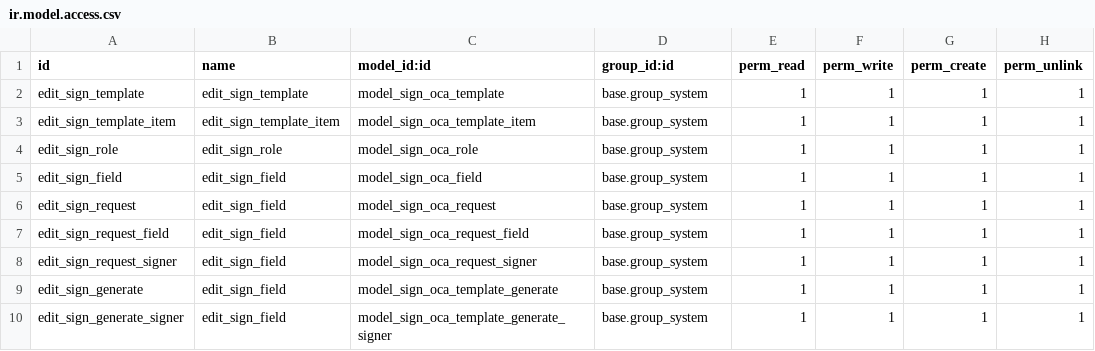
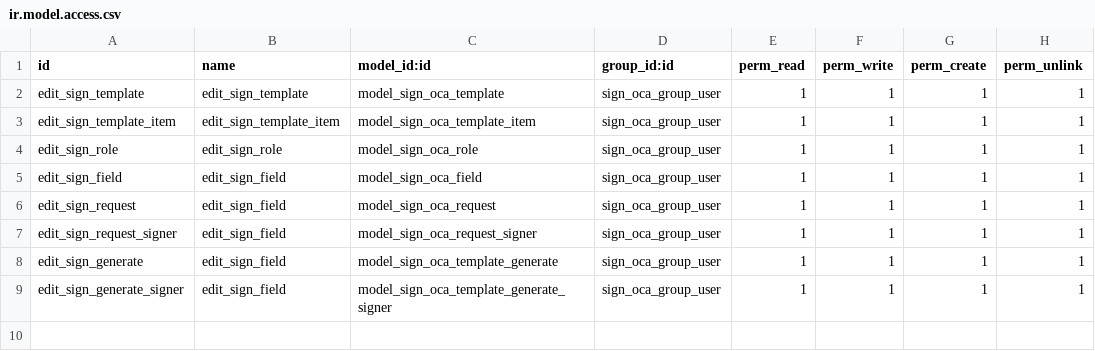
Before and after one commit to dixmit/sign, a CSV file: sign_oca/security/ir.model.access.csv, drawn as a sheet.

Commit message:
fixup! [FIX] sign_oca: fix security

```diff
--- a/sign_oca/security/ir.model.access.csv
+++ b/sign_oca/security/ir.model.access.csv
@@ -1,10 +1,9 @@
 id,name,model_id:id,group_id:id,perm_read,perm_write,perm_create,perm_unlink
-edit_sign_template,edit_sign_template,model_sign_oca_template,base.group_system,1,1,1,1
-edit_sign_template_item,edit_sign_template_item,model_sign_oca_template_item,base.group_system,1,1,1,1
-edit_sign_role,edit_sign_role,model_sign_oca_role,base.group_system,1,1,1,1
-edit_sign_field,edit_sign_field,model_sign_oca_field,base.group_system,1,1,1,1
-edit_sign_request,edit_sign_field,model_sign_oca_request,base.group_system,1,1,1,1
-edit_sign_request_field,edit_sign_field,model_sign_oca_request_field,base.group_system,1,1,1,1
-edit_sign_request_signer,edit_sign_field,model_sign_oca_request_signer,base.group_system,1,1,1,1
-edit_sign_generate,edit_sign_field,model_sign_oca_template_generate,base.group_system,1,1,1,1
-edit_sign_generate_signer,edit_sign_field,model_sign_oca_template_generate_signer,base.group_system,1,1,1,1
+edit_sign_template,edit_sign_template,model_sign_oca_template,sign_oca_group_user,1,1,1,1
+edit_sign_template_item,edit_sign_template_item,model_sign_oca_template_item,sign_oca_group_user,1,1,1,1
+edit_sign_role,edit_sign_role,model_sign_oca_role,sign_oca_group_user,1,1,1,1
+edit_sign_field,edit_sign_field,model_sign_oca_field,sign_oca_group_user,1,1,1,1
+edit_sign_request,edit_sign_field,model_sign_oca_request,sign_oca_group_user,1,1,1,1
+edit_sign_request_signer,edit_sign_field,model_sign_oca_request_signer,sign_oca_group_user,1,1,1,1
+edit_sign_generate,edit_sign_field,model_sign_oca_template_generate,sign_oca_group_user,1,1,1,1
+edit_sign_generate_signer,edit_sign_field,model_sign_oca_template_generate_signer,sign_oca_group_user,1,1,1,1
```
Also changed, not shown: 2 other files.
